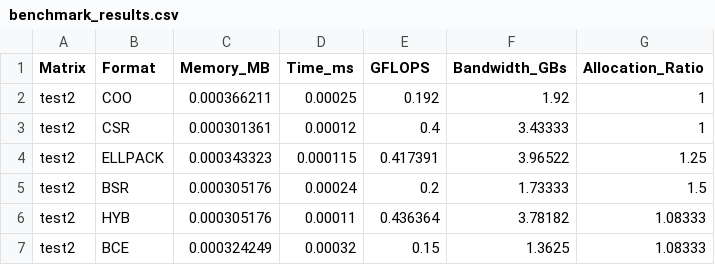
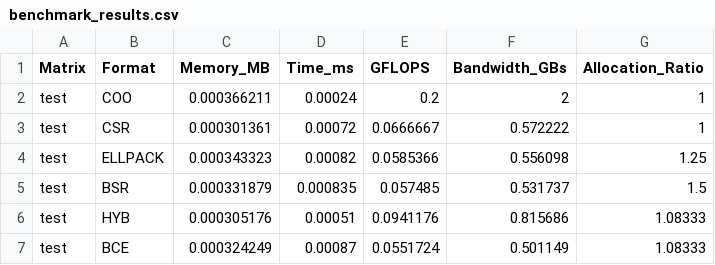
Before and after one commit to Alessiia19/Sparse-Matrix-project, a CSV file: benchmark_results.csv, drawn as a sheet.

```diff
--- a/benchmark_results.csv
+++ b/benchmark_results.csv
@@ -1,7 +1,7 @@
 Matrix,Format,Memory_MB,Time_ms,GFLOPS,Bandwidth_GBs,Allocation_Ratio
-test2,COO,0.000366211,0.00025,0.192,1.92,1
-test2,CSR,0.000301361,0.00012,0.4,3.43333,1
-test2,ELLPACK,0.000343323,0.000115,0.417391,3.96522,1.25
-test2,BSR,0.000305176,0.00024,0.2,1.73333,1.5
-test2,HYB,0.000305176,0.00011,0.436364,3.78182,1.08333
-test2,BCE,0.000324249,0.00032,0.15,1.3625,1.08333
+test,COO,0.000366211,0.00024,0.2,2,1
+test,CSR,0.000301361,0.00072,0.0666667,0.572222,1
+test,ELLPACK,0.000343323,0.00082,0.0585366,0.556098,1.25
+test,BSR,0.000331879,0.000835,0.057485,0.531737,1.5
+test,HYB,0.000305176,0.00051,0.0941176,0.815686,1.08333
+test,BCE,0.000324249,0.00087,0.0551724,0.501149,1.08333
```
Also changed, not shown: 11 other files.
